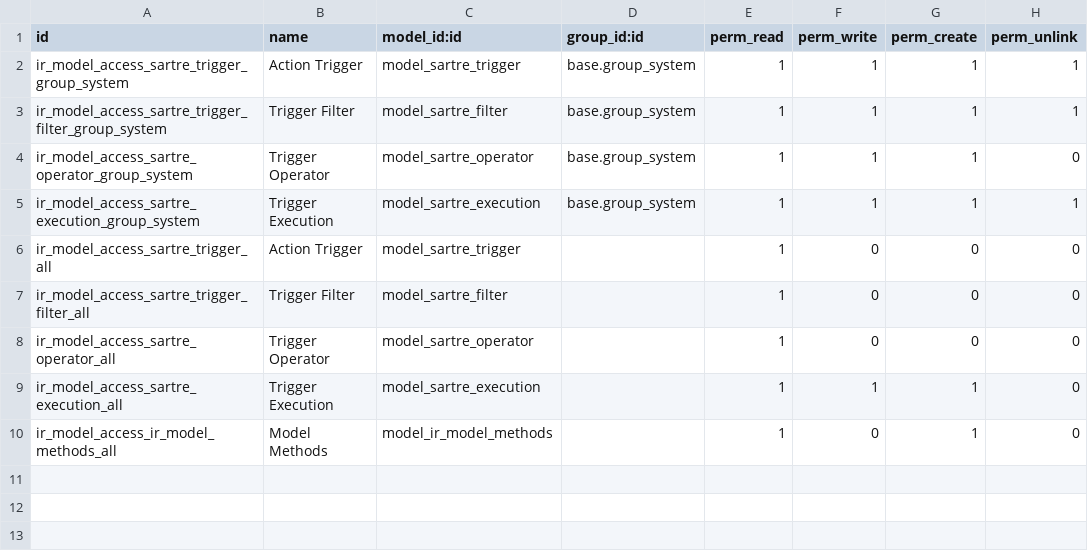
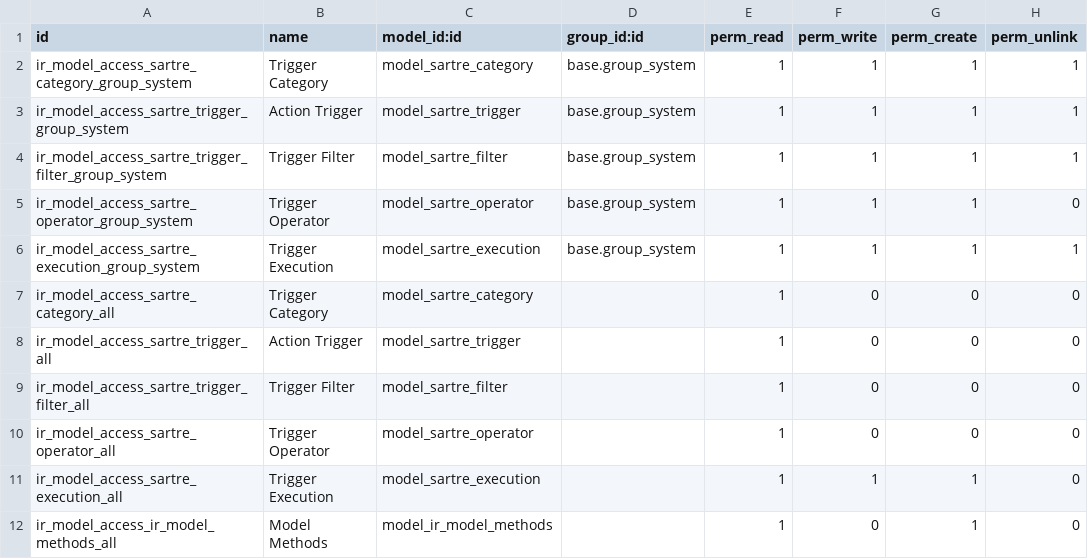
Before and after one commit to Smile-SA/odoo_addons, a CSV file: smile_action_trigger/security/ir.model.access.csv, drawn as a sheet.

Commit message:
[IMP] Add trigger category [IMP] Add force_actions_execution

```diff
--- a/smile_action_trigger/security/ir.model.access.csv
+++ b/smile_action_trigger/security/ir.model.access.csv
@@ -1,2 +1,3 @@
 "id","name","model_id:id","group_id:id","perm_read","perm_write","perm_create","perm_unlink"
+"ir_model_access_sartre_category_group_system","Trigger Category","model_sartre_category","base.group_system",1,1,1,1
 "ir_model_access_sartre_trigger_group_system","Action Trigger","model_sartre_trigger","base.group_system",1,1,1,1
@@ -5,2 +6,3 @@
 "ir_model_access_sartre_execution_group_system","Trigger Execution","model_sartre_execution","base.group_system",1,1,1,1
+"ir_model_access_sartre_category_all","Trigger Category","model_sartre_category",,1,0,0,0
 "ir_model_access_sartre_trigger_all","Action Trigger","model_sartre_trigger",,1,0,0,0
```
Also changed, not shown: 4 other files.
